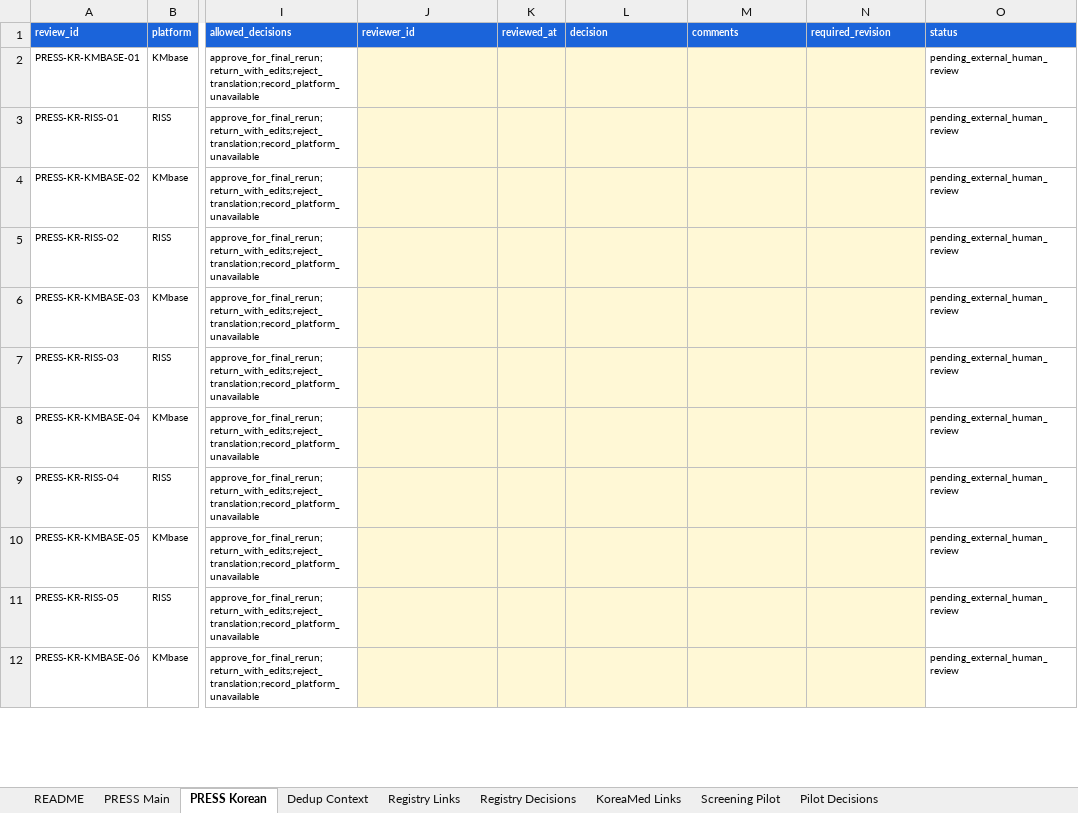
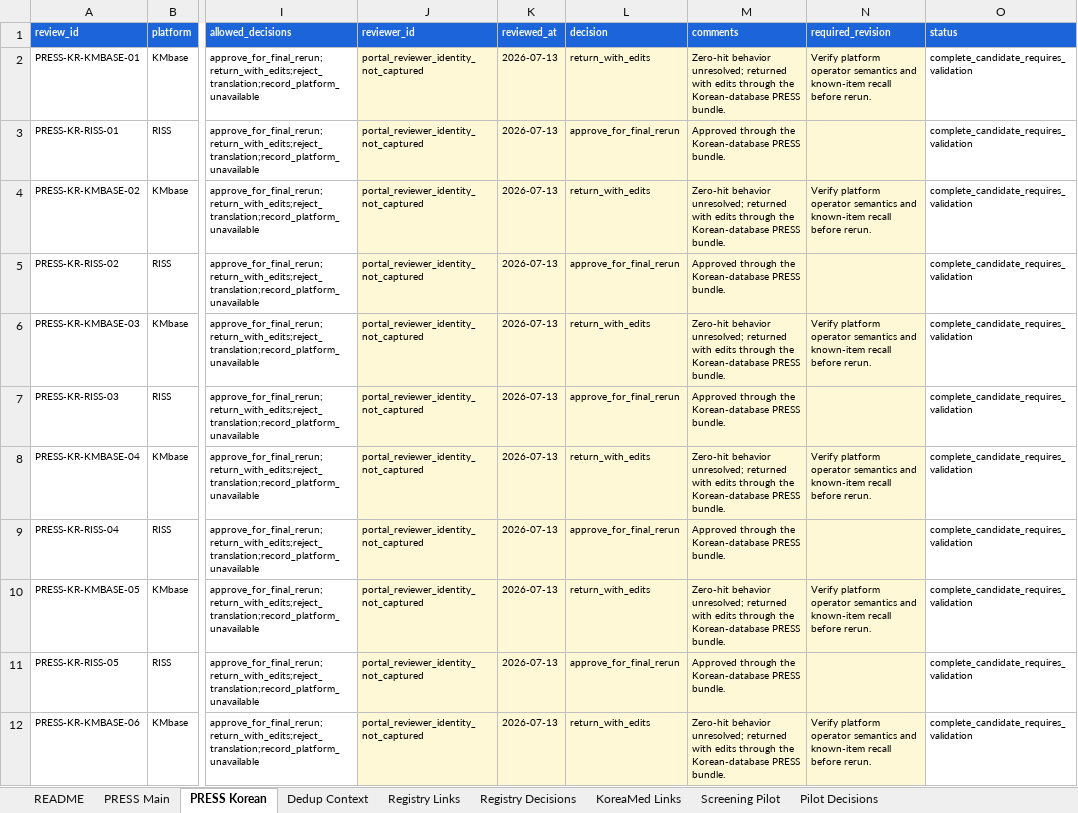
Before and after one commit to yeohj0710/nutrition-safety-engine, an Excel workbook: research/review_queue/external_review_handoff.xlsx, sheet PRESS Korean, drawn as a sheet; only a part is shown, gaps mark what is left out; values as stored, in another font and other column widths than the file's, no borders; table styles not drawn; the diff covers the shown part only; the diff names each change by its address in the sheet, - before the commit and + after, or states it on an @@ line.

```diff
--- a/research/review_queue/external_review_handoff.xlsx (sheet PRESS Korean)
+++ b/research/review_queue/external_review_handoff.xlsx (sheet PRESS Korean)
-J2:J12 (reviewer_id): (empty)
+J2:J12 (reviewer_id): portal_reviewer_identity_not_captured
-K2:K12 (reviewed_at): (empty)
+K2:K12 (reviewed_at): 2026-07-13
-L2 (decision): (empty)
+L2 (decision): return_with_edits
-M2 (comments): (empty)
+M2 (comments): Zero-hit behavior unresolved; returned with edits through the Korean-database PRESS bundle.
-N2 (required_revision): (empty)
+N2 (required_revision): Verify platform operator semantics and known-item recall before rerun.
-O2:O12 (status): pending_external_human_review
+O2:O12 (status): complete_candidate_requires_validation
-L3 (decision): (empty)
+L3 (decision): approve_for_final_rerun
-M3 (comments): (empty)
+M3 (comments): Approved through the Korean-database PRESS bundle.
-L4 (decision): (empty)
+L4 (decision): return_with_edits
-M4 (comments): (empty)
+M4 (comments): Zero-hit behavior unresolved; returned with edits through the Korean-database PRESS bundle.
-N4 (required_revision): (empty)
+N4 (required_revision): Verify platform operator semantics and known-item recall before rerun.
-L5 (decision): (empty)
+L5 (decision): approve_for_final_rerun
-M5 (comments): (empty)
+M5 (comments): Approved through the Korean-database PRESS bundle.
-L6 (decision): (empty)
+L6 (decision): return_with_edits
-M6 (comments): (empty)
+M6 (comments): Zero-hit behavior unresolved; returned with edits through the Korean-database PRESS bundle.
-N6 (required_revision): (empty)
+N6 (required_revision): Verify platform operator semantics and known-item recall before rerun.
-L7 (decision): (empty)
+L7 (decision): approve_for_final_rerun
-M7 (comments): (empty)
+M7 (comments): Approved through the Korean-database PRESS bundle.
-L8 (decision): (empty)
+L8 (decision): return_with_edits
-M8 (comments): (empty)
+M8 (comments): Zero-hit behavior unresolved; returned with edits through the Korean-database PRESS bundle.
-N8 (required_revision): (empty)
+N8 (required_revision): Verify platform operator semantics and known-item recall before rerun.
-L9 (decision): (empty)
+L9 (decision): approve_for_final_rerun
-M9 (comments): (empty)
+M9 (comments): Approved through the Korean-database PRESS bundle.
-L10 (decision): (empty)
+L10 (decision): return_with_edits
-M10 (comments): (empty)
+M10 (comments): Zero-hit behavior unresolved; returned with edits through the Korean-database PRESS bundle.
-N10 (required_revision): (empty)
+N10 (required_revision): Verify platform operator semantics and known-item recall before rerun.
-L11 (decision): (empty)
+L11 (decision): approve_for_final_rerun
-M11 (comments): (empty)
+M11 (comments): Approved through the Korean-database PRESS bundle.
-L12 (decision): (empty)
+L12 (decision): return_with_edits
-M12 (comments): (empty)
+M12 (comments): Zero-hit behavior unresolved; returned with edits through the Korean-database PRESS bundle.
-N12 (required_revision): (empty)
+N12 (required_revision): Verify platform operator semantics and known-item recall before rerun.
```
Also changed, not shown: 159 edited cells elsewhere in this sheet, sheet Dedup Context, sheet PRESS Main, 3 other files.
